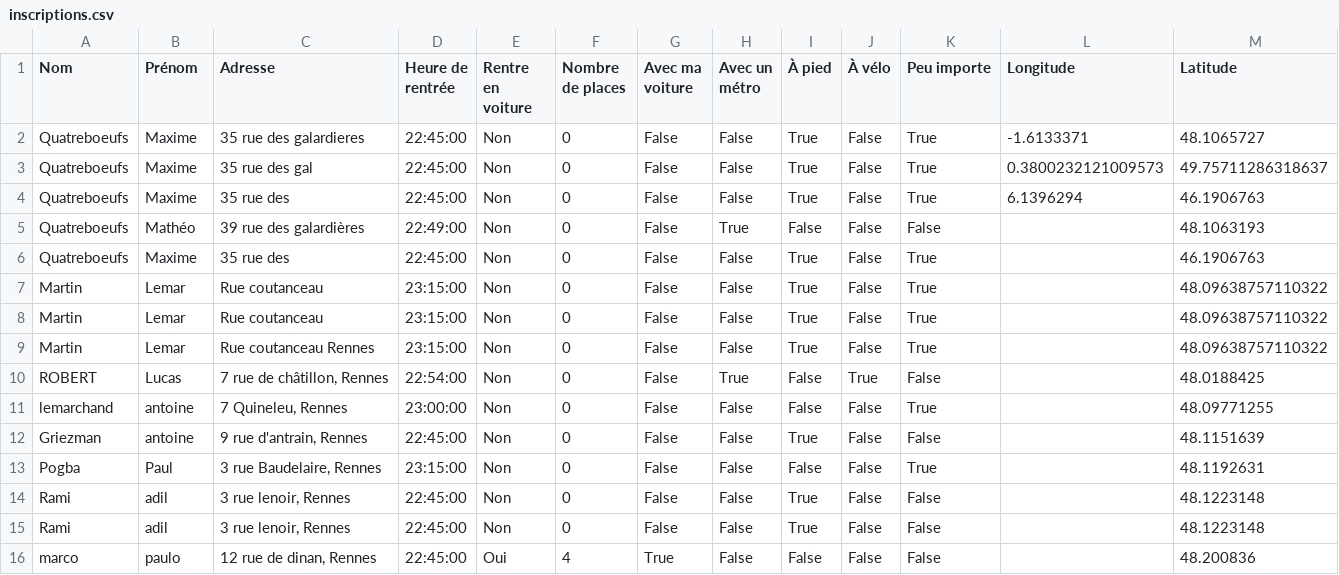
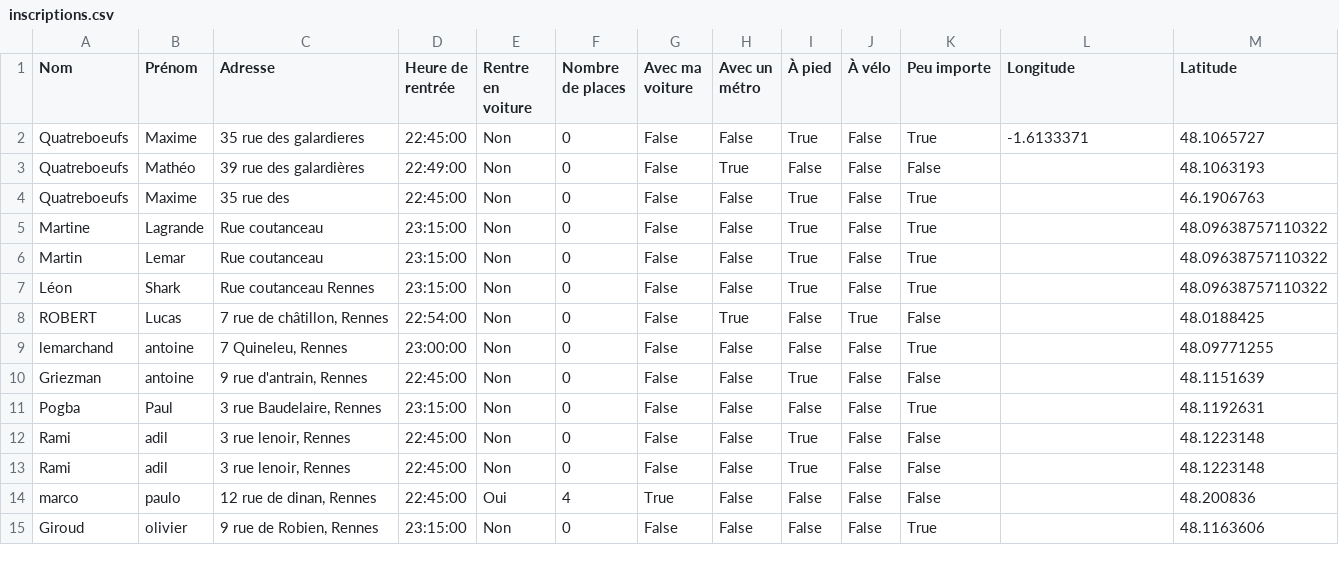
Before and after one commit to mathlesage/Safe_Home, a CSV file: inscriptions.csv, drawn as a sheet; only a part is shown; the shorter side is filled out with more unchanged rows; removed rows and columns are numbered as before the commit, all else as after; rows hold the shown columns only; the diff names each change by its address in the sheet, - before the commit and + after, or states it on an @@ line.

```diff
--- a/inscriptions.csv
+++ b/inscriptions.csv
-row 3: Quatreboeufs | Maxime | 35 rue des gal | 22:45:00 | Non | 0 | False | False | True | False | True | 0.3800232121009573 | 49.75711286318637
-row 4: Quatreboeufs | Maxime | 35 rue des | 22:45:00 | Non | 0 | False | False | True | False | True | 6.1396294 | 46.1906763
+row 5: Martine | Lagrande | Rue coutanceau | 23:15:00 | Non | 0 | False | False | True | False | True |  | 48.09638757110322
-row 8: Martin | Lemar | Rue coutanceau | 23:15:00 | Non | 0 | False | False | True | False | True |  | 48.09638757110322
-A7 (Nom): Martin
+A7 (Nom): Léon
-B7 (Prénom): Lemar
+B7 (Prénom): Shark
```
